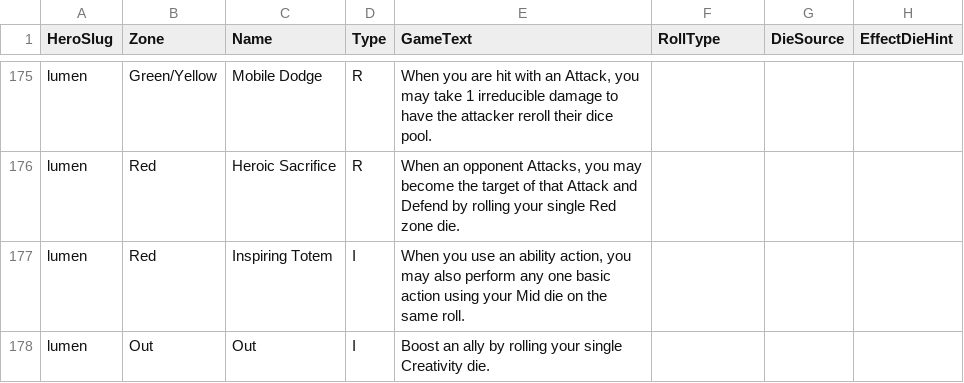
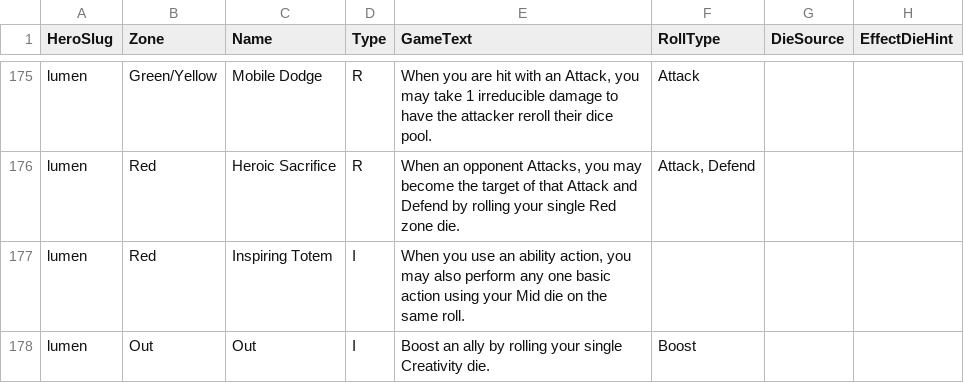
Before and after one commit to CollinJonesy/SCRPG, a CSV file: vtt/campaign/abilities.csv, drawn as a sheet; only a part is shown, gaps mark what is left out; the diff covers the shown part only; the diff names each change by its address in the sheet, - before the commit and + after, or states it on an @@ line.

```diff
--- a/vtt/campaign/abilities.csv
+++ b/vtt/campaign/abilities.csv
-F175 (RollType): (empty)
+F175 (RollType): Attack
-F176 (RollType): (empty)
+F176 (RollType): Attack, Defend
-F178 (RollType): (empty)
+F178 (RollType): Boost
```
Also changed, not shown: 24 edited cells elsewhere in this file, 33 other files.
